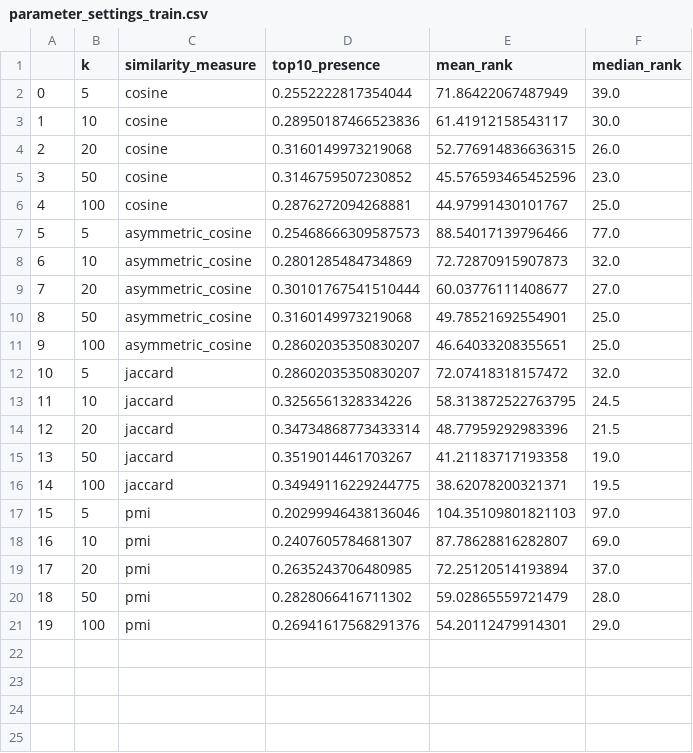
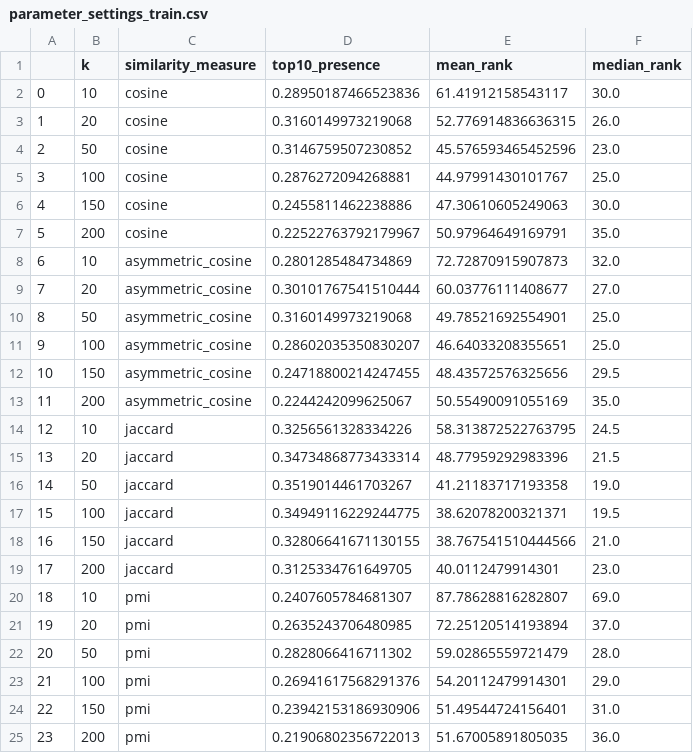
Before and after one commit to Slowika/Bag-of-Recipes, a CSV file: results/parameter_settings_train.csv, drawn as a sheet; removed rows and columns are numbered as before the commit, all else as after; the diff names each change by its address in the sheet, - before the commit and + after, or states it on an @@ line.

```diff
--- a/results/parameter_settings_train.csv
+++ b/results/parameter_settings_train.csv
-row 2: 0 | 5 | cosine | 0.2552222817354044 | 71.86422067487949 | 39.0
@@ column A renumbered between rows 2 and 23 @@
-row 7: 5 | 5 | asymmetric_cosine | 0.25468666309587573 | 88.54017139796466 | 77.0
+row 6: 4 | 150 | cosine | 0.2455811462238886 | 47.30610605249063 | 30.0
+row 7: 5 | 200 | cosine | 0.22522763792179967 | 50.97964649169791 | 35.0
-row 12: 10 | 5 | jaccard | 0.28602035350830207 | 72.07418318157472 | 32.0
+row 12: 10 | 150 | asymmetric_cosine | 0.24718800214247455 | 48.43572576325656 | 29.5
+row 13: 11 | 200 | asymmetric_cosine | 0.2244242099625067 | 50.55490091055169 | 35.0
-row 17: 15 | 5 | pmi | 0.20299946438136046 | 104.35109801821103 | 97.0
+row 18: 16 | 150 | jaccard | 0.32806641671130155 | 38.767541510444566 | 21.0
+row 19: 17 | 200 | jaccard | 0.3125334761649705 | 40.0112479914301 | 23.0
+row 24: 22 | 150 | pmi | 0.23942153186930906 | 51.49544724156401 | 31.0
+row 25: 23 | 200 | pmi | 0.21906802356722013 | 51.67005891805035 | 36.0
```
Also changed, not shown: results/parameter_settings_train_PCA.csv, 1 other file.
